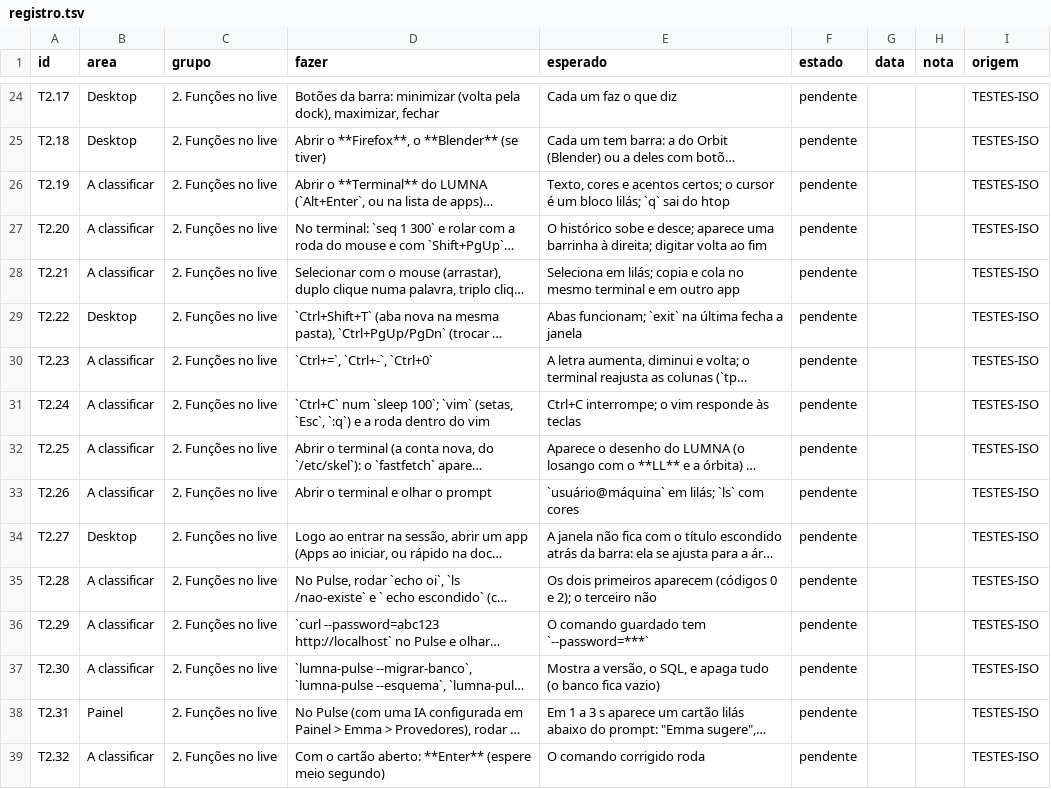
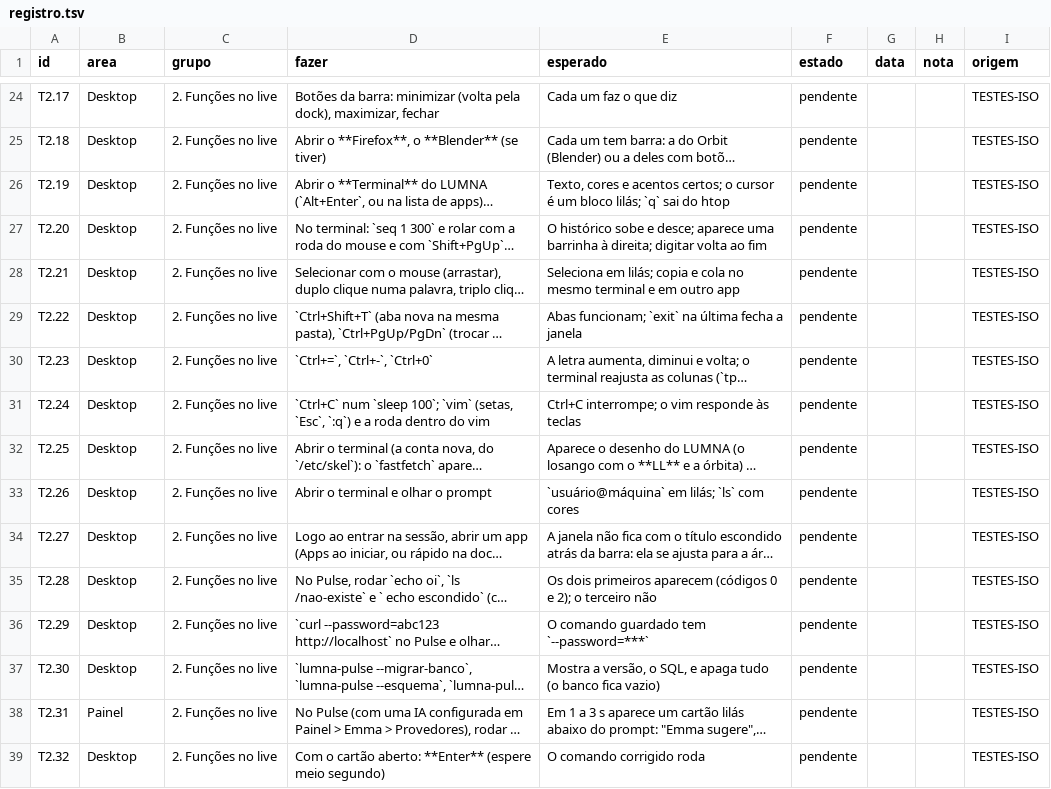
Before and after one commit to dekilled/LUMNA_OS, a TSV file: docs/testes/registro.tsv, drawn as a sheet; only a part is shown, gaps mark what is left out; long unchanged cells end in …; the diff covers the shown part only; the diff names each change by its address in the sheet, - before the commit and + after, or states it on an @@ line.

```diff
--- a/docs/testes/registro.tsv
+++ b/docs/testes/registro.tsv
-B26:B28 (area): A classificar
+B26:B28 (area): Desktop
-B30:B33 (area): A classificar
+B30:B33 (area): Desktop
-B35:B37 (area): A classificar
+B35:B37 (area): Desktop
-B39 (area): A classificar
+B39 (area): Desktop
```
Also changed, not shown: 32 edited cells elsewhere in this file, 1 other file.
